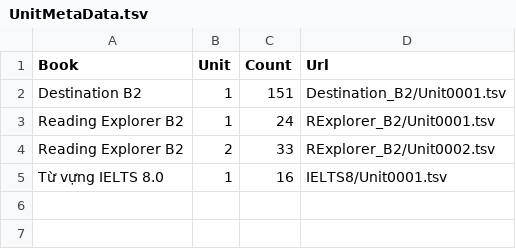
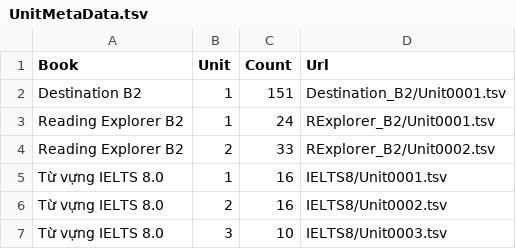
Before and after one commit to Nha-cua-Cao/ENG-learning-tools, a TSV file: BlazeCard/UnitMetaData.tsv, drawn as a sheet; the diff names each change by its address in the sheet, - before the commit and + after, or states it on an @@ line.

Commit message:
BlazeCard: Add IELTS 8 U2 and U3

```diff
--- a/BlazeCard/UnitMetaData.tsv
+++ b/BlazeCard/UnitMetaData.tsv
+row 6: Từ vựng IELTS 8.0 | 2 | 16 | IELTS8/Unit0002.tsv
+row 7: Từ vựng IELTS 8.0 | 3 | 10 | IELTS8/Unit0003.tsv
```
Also changed, not shown: BlazeCard/IELTS8/Unit0001.tsv, 2 other files.
